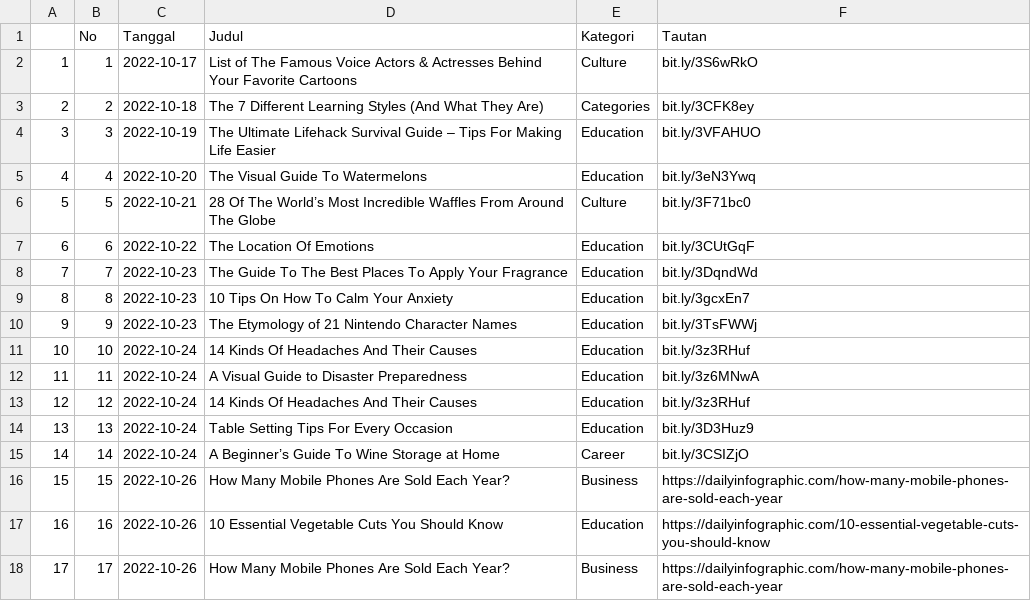
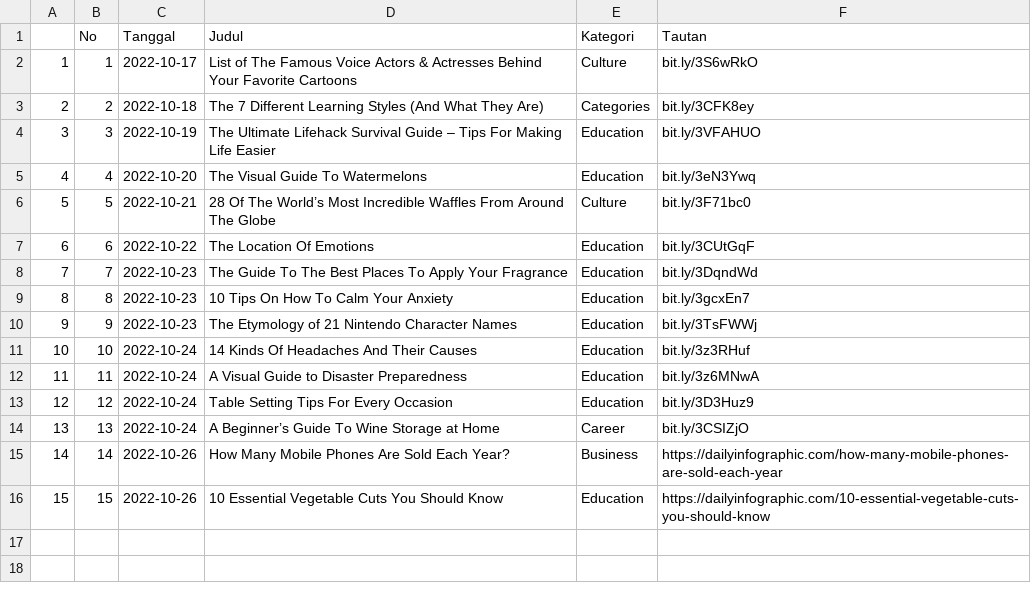
Before and after one commit to raisrais/mytwet_bot, a CSV file: data/da_infographic.csv, drawn as a sheet; the diff names each change by its address in the sheet, - before the commit and + after, or states it on an @@ line.

```diff
--- a/data/da_infographic.csv
+++ b/data/da_infographic.csv
-D13 (Judul): 14 Kinds Of Headaches And Their Causes
+D13 (Judul): Table Setting Tips For Every Occasion
-F13 (Tautan): bit.ly/3z3RHuf
+F13 (Tautan): bit.ly/3D3Huz9
-D14 (Judul): Table Setting Tips For Every Occasion
+D14 (Judul): A Beginner’s Guide To Wine Storage at Home
-E14 (Kategori): Education
+E14 (Kategori): Career
-F14 (Tautan): bit.ly/3D3Huz9
+F14 (Tautan): bit.ly/3CSIZjO
-C15 (Tanggal): 2022-10-24
+C15 (Tanggal): 2022-10-26
-D15 (Judul): A Beginner’s Guide To Wine Storage at Home
+D15 (Judul): How Many Mobile Phones Are Sold Each Year?
-E15 (Kategori): Career
+E15 (Kategori): Business
-F15 (Tautan): bit.ly/3CSIZjO
+F15 (Tautan): https://dailyinfographic.com/how-many-mobile-phones-are-sold-each-year
-D16 (Judul): How Many Mobile Phones Are Sold Each Year?
+D16 (Judul): 10 Essential Vegetable Cuts You Should Know
-E16 (Kategori): Business
+E16 (Kategori): Education
-F16 (Tautan): https://dailyinfographic.com/how-many-mobile-phones-are-sold-each-year
+F16 (Tautan): https://dailyinfographic.com/10-essential-vegetable-cuts-you-should-know
-row 17: 16 | 16 | 2022-10-26 | 10 Essential Vegetable Cuts You Should Know | Education | https://dailyinfographic.com/10-essential-vegetable-cuts-you-should-know
-row 18: 17 | 17 | 2022-10-26 | How Many Mobile Phones Are Sold Each Year? | Business | https://dailyinfographic.com/how-many-mobile-phones-are-sold-each-year
```
Also changed, not shown: 2 other files.
